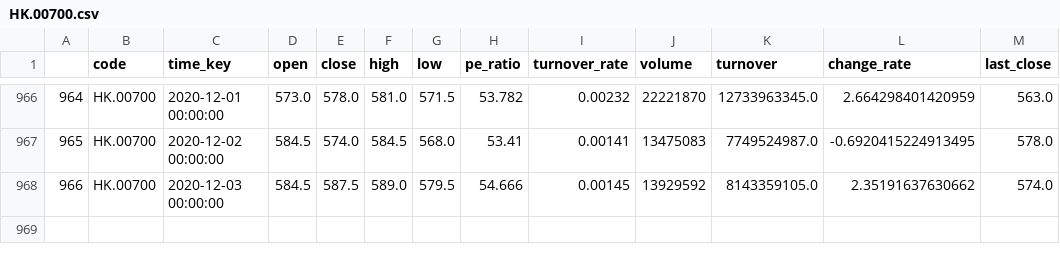
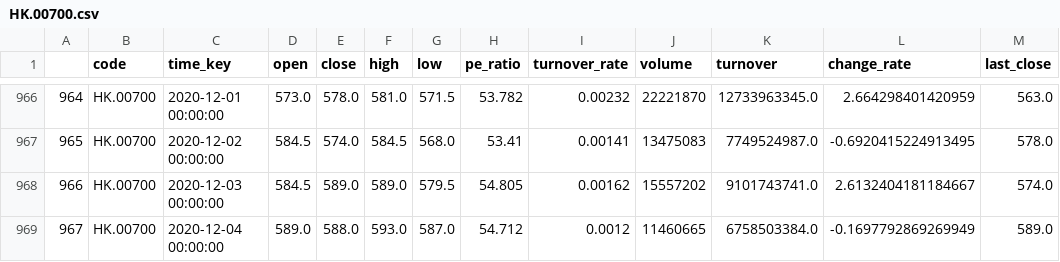
Before and after one commit to zhouyuzhy/predict_Lottery_ticket, a CSV file: stock/HK.00700.csv, drawn as a sheet; only a part is shown, gaps mark what is left out.

```diff
--- a/stock/HK.00700.csv
+++ b/stock/HK.00700.csv
@@ -967,2 +967,3 @@
 965,HK.00700,2020-12-02 00:00:00,584.5,574.0,584.5,568.0,53.41,0.00141,13475083,7749524987.0,-0.6920415224913495,578.0
-966,HK.00700,2020-12-03 00:00:00,584.5,587.5,589.0,579.5,54.666,0.00145,13929592,8143359105.0,2.35191637630662,574.0
+966,HK.00700,2020-12-03 00:00:00,584.5,589.0,589.0,579.5,54.805,0.00162,15557202,9101743741.0,2.6132404181184667,574.0
+967,HK.00700,2020-12-04 00:00:00,589.0,588.0,593.0,587.0,54.712,0.0012,11460665,6758503384.0,-0.1697792869269949,589.0
```
Also changed, not shown: stock/HK.01810.csv, stock/HK.03690.csv, 15 other files.
